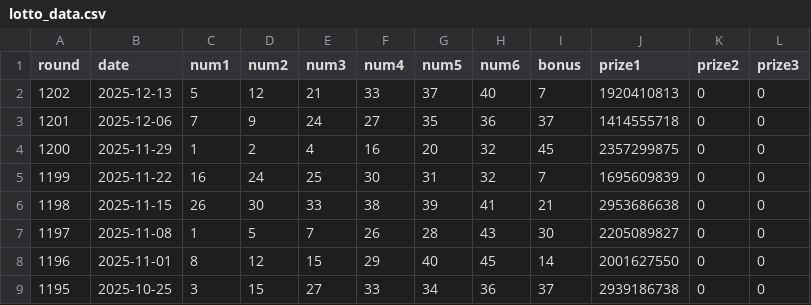
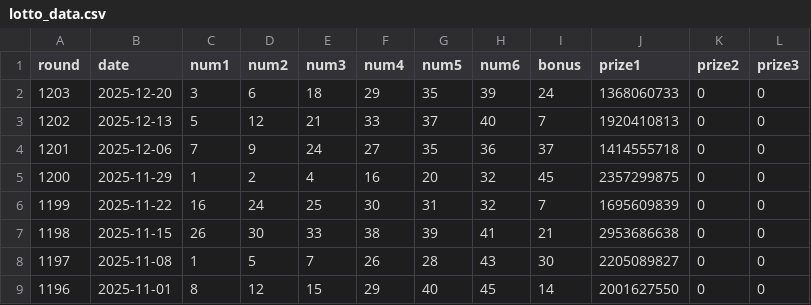
Before and after one commit to nagashino2014/Lotto, a CSV file: lotto_data.csv, drawn as a sheet; only a part is shown; the shorter side is filled out with more unchanged rows.

```diff
--- a/lotto_data.csv
+++ b/lotto_data.csv
@@ -1,2 +1,3 @@
 round,date,num1,num2,num3,num4,num5,num6,bonus,prize1,prize2,prize3
+1203,2025-12-20,3,6,18,29,35,39,24,1368060733,0,0
 1202,2025-12-13,5,12,21,33,37,40,7,1920410813,0,0
```
